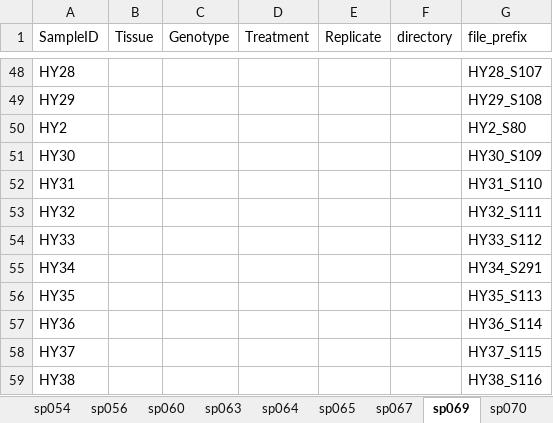
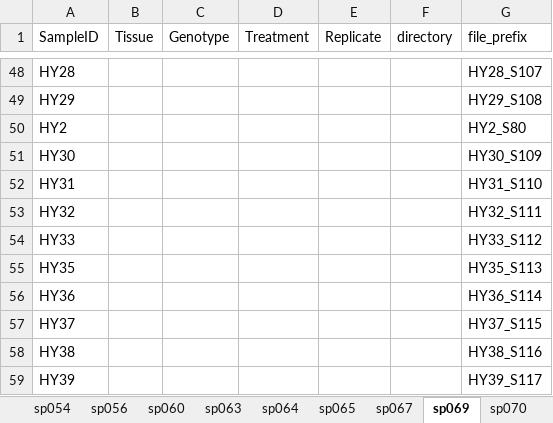
Before and after one commit to orionzhou/barn, an Excel workbook: data/05.local.xlsx, sheet sp069, drawn as a sheet; only a part is shown, gaps mark what is left out; the shorter side is filled out with more unchanged rows; values as stored, in another font and other column widths than the file's, no borders; the diff names each change by its address in the sheet, - before the commit and + after, or states it on an @@ line.

```diff
--- a/data/05.local.xlsx (sheet sp069)
+++ b/data/05.local.xlsx (sheet sp069)
-row 55: HY34 |  |  |  |  |  | HY34_S291
```
Also changed, not shown: 5 other files.
